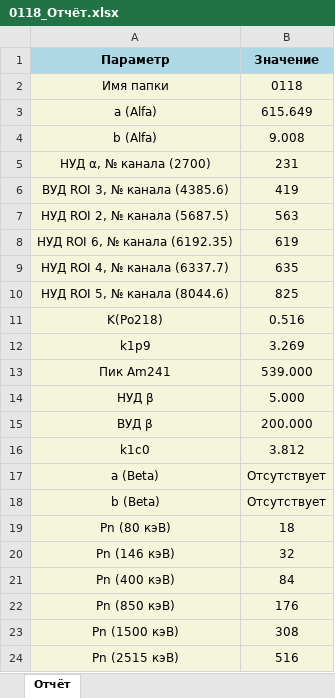
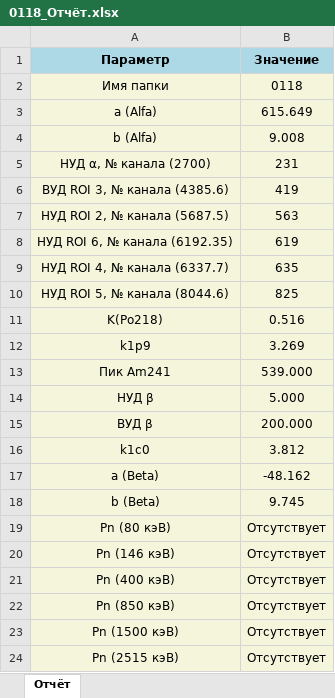
Before and after one commit to Mush9643/spectrometer-calibration-suite, an Excel workbook: Отчёты/0118_Отчёт.xlsx, sheet Отчёт, drawn as a sheet; values as stored, in another font and other column widths than the file's, no borders; the diff names each change by its address in the sheet, - before the commit and + after, or states it on an @@ line.

```diff
--- a/Отчёты/0118_Отчёт.xlsx (sheet Отчёт)
+++ b/Отчёты/0118_Отчёт.xlsx (sheet Отчёт)
-B17 (Значение): Отсутствует
+B17 (Значение): -48.162
-B18 (Значение): Отсутствует
+B18 (Значение): 9.745
-B19 (Значение): 18
+B19 (Значение): Отсутствует
-B20 (Значение): 32
+B20 (Значение): Отсутствует
-B21 (Значение): 84
+B21 (Значение): Отсутствует
-B22 (Значение): 176
+B22 (Значение): Отсутствует
-B23 (Значение): 308
+B23 (Значение): Отсутствует
-B24 (Значение): 516
+B24 (Значение): Отсутствует
```
Also changed, not shown: Отчёты/098_Отчёт.xlsx, 45 other files.
